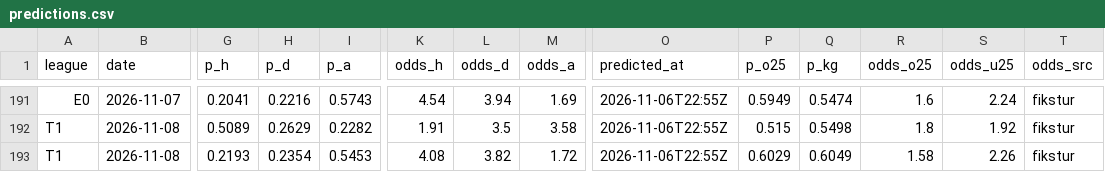
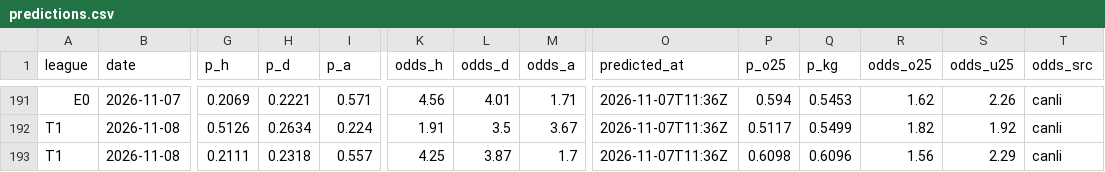
Before and after one commit to Tayips/IddiaTahmin, a CSV file: data/predictions.csv, drawn as a sheet; only a part is shown, gaps mark what is left out; the diff covers the shown part only; the diff names each change by its address in the sheet, - before the commit and + after, or states it on an @@ line.

```diff
--- a/data/predictions.csv
+++ b/data/predictions.csv
-G191 (p_h): 0.2041
+G191 (p_h): 0.2069
-H191 (p_d): 0.2216
+H191 (p_d): 0.2221
-I191 (p_a): 0.5743
+I191 (p_a): 0.571
-K191 (odds_h): 4.54
+K191 (odds_h): 4.56
-L191 (odds_d): 3.94
+L191 (odds_d): 4.01
-M191 (odds_a): 1.69
+M191 (odds_a): 1.71
-O191:O193 (predicted_at): 2026-11-06T22:55Z
+O191:O193 (predicted_at): 2026-11-07T11:36Z
-P191 (p_o25): 0.5949
+P191 (p_o25): 0.594
-Q191 (p_kg): 0.5474
+Q191 (p_kg): 0.5453
-R191 (odds_o25): 1.6
+R191 (odds_o25): 1.62
-S191 (odds_u25): 2.24
+S191 (odds_u25): 2.26
-T191:T193 (odds_src): fikstur
+T191:T193 (odds_src): canli
-G192 (p_h): 0.5089
+G192 (p_h): 0.5126
-H192 (p_d): 0.2629
+H192 (p_d): 0.2634
-I192 (p_a): 0.2282
+I192 (p_a): 0.224
-M192 (odds_a): 3.58
+M192 (odds_a): 3.67
-P192 (p_o25): 0.515
+P192 (p_o25): 0.5117
-Q192 (p_kg): 0.5498
+Q192 (p_kg): 0.5499
-R192 (odds_o25): 1.8
+R192 (odds_o25): 1.82
-G193 (p_h): 0.2193
+G193 (p_h): 0.2111
-H193 (p_d): 0.2354
+H193 (p_d): 0.2318
-I193 (p_a): 0.5453
+I193 (p_a): 0.557
-K193 (odds_h): 4.08
+K193 (odds_h): 4.25
-L193 (odds_d): 3.82
+L193 (odds_d): 3.87
-M193 (odds_a): 1.72
+M193 (odds_a): 1.7
-P193 (p_o25): 0.6029
+P193 (p_o25): 0.6098
-Q193 (p_kg): 0.6049
+Q193 (p_kg): 0.6096
-R193 (odds_o25): 1.58
+R193 (odds_o25): 1.56
-S193 (odds_u25): 2.26
+S193 (odds_u25): 2.29
```
Also changed, not shown: 151 edited cells elsewhere in this file, data/coupons.csv, 3 other files.
